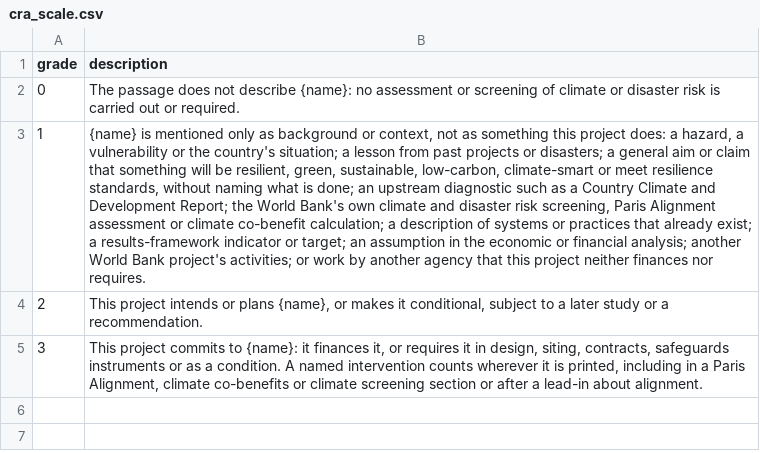
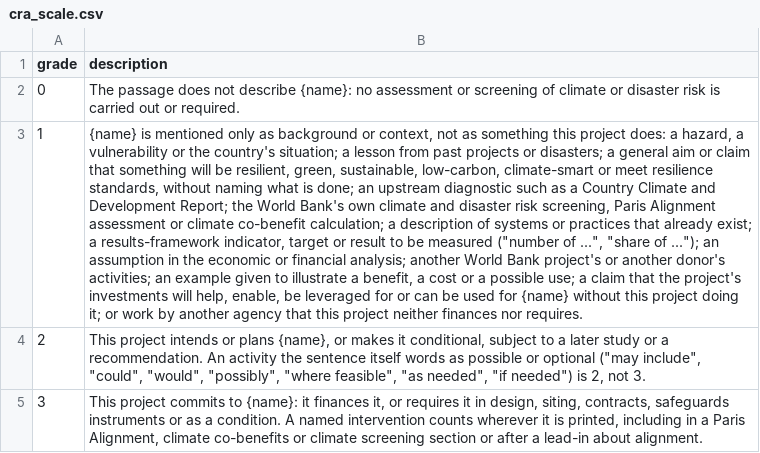
Before and after one commit to devvartpoddar/wbg-digital-resilience, a CSV file: analysis/labels/cra_scale.csv, drawn as a sheet; the diff names each change by its address in the sheet, - before the commit and + after, or states it on an @@ line.

```diff
--- a/analysis/labels/cra_scale.csv
+++ b/analysis/labels/cra_scale.csv
-B3 (description): …a results-framework indicator or target; an assumption in the economic or financial analysis; another World Bank project's activities; or work…
+B3 (description): …a results-framework indicator, target or result to be measured ("number of ...", "share of ..."); an assumption in the economic or financial analysis; another World Bank project's or another donor's activities; an example given to illustrate a benefit, a cost or a possible use; a claim that the project's investments will help, enable, be leveraged for or can be used for {name} without this project doing it; or work…
-B4 (description): …a recommendation.
+B4 (description): …a recommendation. An activity the sentence itself words as possible or optional ("may include", "could", "would", "possibly", "where feasible", "as needed", "if needed") is 2, not 3.
```
Also changed, not shown: analysis/labels/adaptation_applications.csv, analysis/labels/backup_power.csv, 29 other files.
